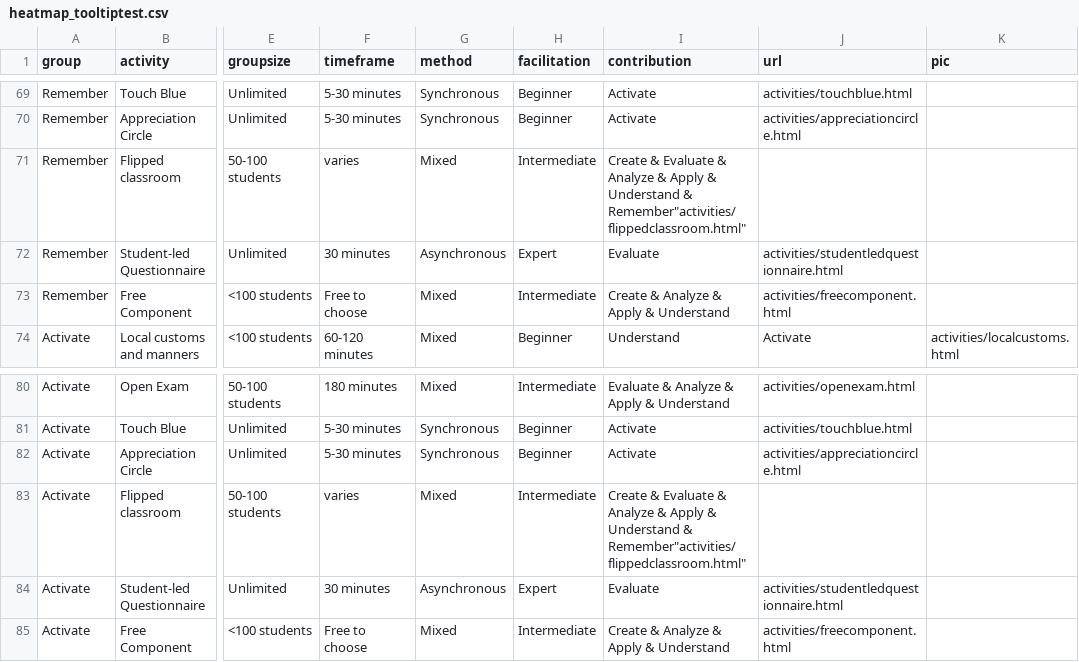
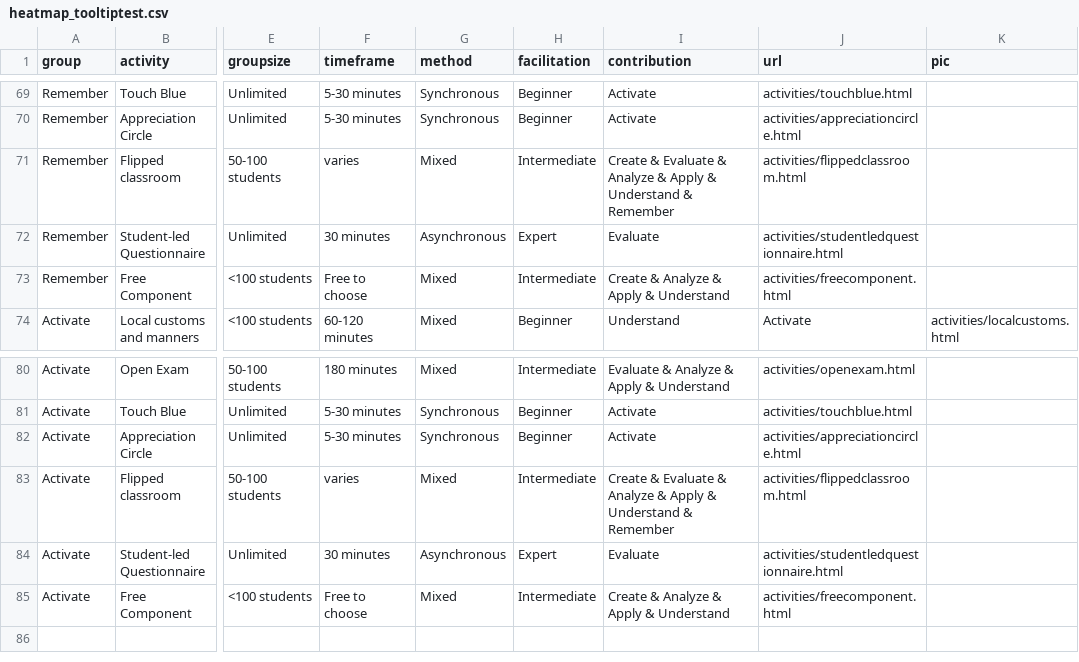
Before and after one commit to Lea1216/MasterThesis, a CSV file: heatmap_tooltiptest.csv, drawn as a sheet; only a part is shown, gaps mark what is left out; the diff covers the shown part only; the diff names each change by its address in the sheet, - before the commit and + after, or states it on an @@ line.

```diff
--- a/heatmap_tooltiptest.csv
+++ b/heatmap_tooltiptest.csv
-I71 (contribution): …Understand & Remember"activities/flippedclassroom.html"
+I71 (contribution): …Understand & Remember
-J71 (url): (empty)
+J71 (url): activities/flippedclassroom.html
-I83 (contribution): …Understand & Remember"activities/flippedclassroom.html"
+I83 (contribution): …Understand & Remember
-J83 (url): (empty)
+J83 (url): activities/flippedclassroom.html
```
Also changed, not shown: 10 edited cells elsewhere in this file.
